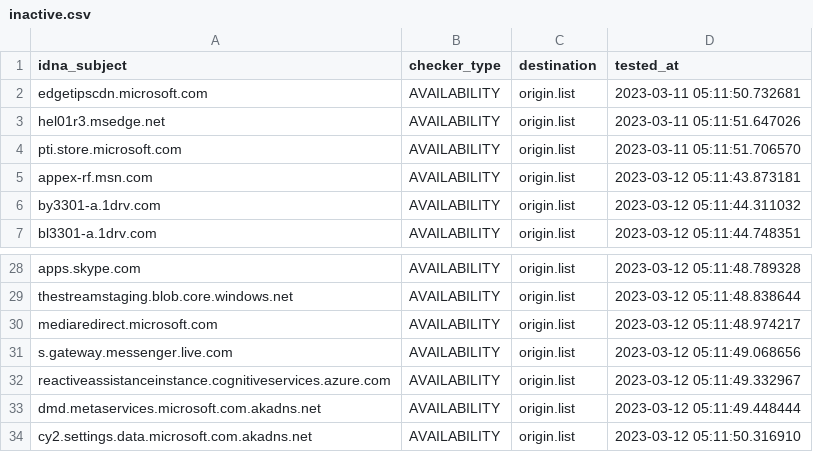
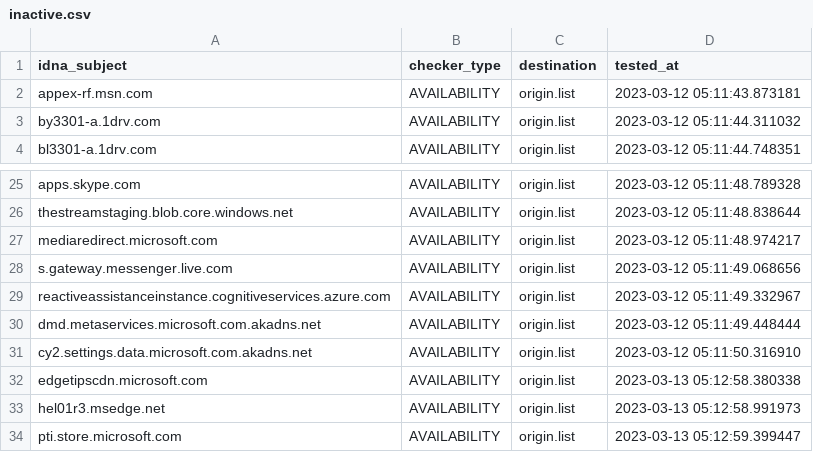
Before and after one commit to dead-hosts/WindowsSpyBlocker-extra_git_crazy-max, a CSV file: .pyfunceble/inactive.csv, drawn as a sheet; only a part is shown, gaps mark what is left out; removed rows and columns are numbered as before the commit, all else as after; the diff names each change by its address in the sheet, - before the commit and + after, or states it on an @@ line.

```diff
--- a/.pyfunceble/inactive.csv
+++ b/.pyfunceble/inactive.csv
-row 2: edgetipscdn.microsoft.com | AVAILABILITY | origin.list | 2023-03-11 05:11:50.732681
-row 3: hel01r3.msedge.net | AVAILABILITY | origin.list | 2023-03-11 05:11:51.647026
-row 4: pti.store.microsoft.com | AVAILABILITY | origin.list | 2023-03-11 05:11:51.706570
+row 32: edgetipscdn.microsoft.com | AVAILABILITY | origin.list | 2023-03-13 05:12:58.380338
+row 33: hel01r3.msedge.net | AVAILABILITY | origin.list | 2023-03-13 05:12:58.991973
+row 34: pti.store.microsoft.com | AVAILABILITY | origin.list | 2023-03-13 05:12:59.399447
```
Also changed, not shown: 9 other files.
